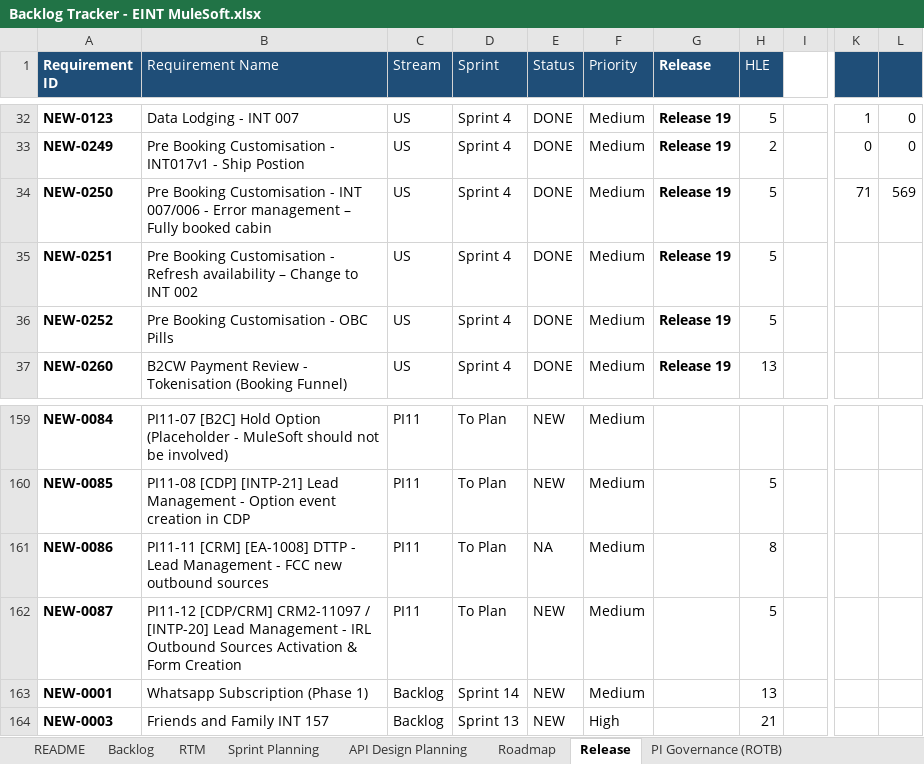
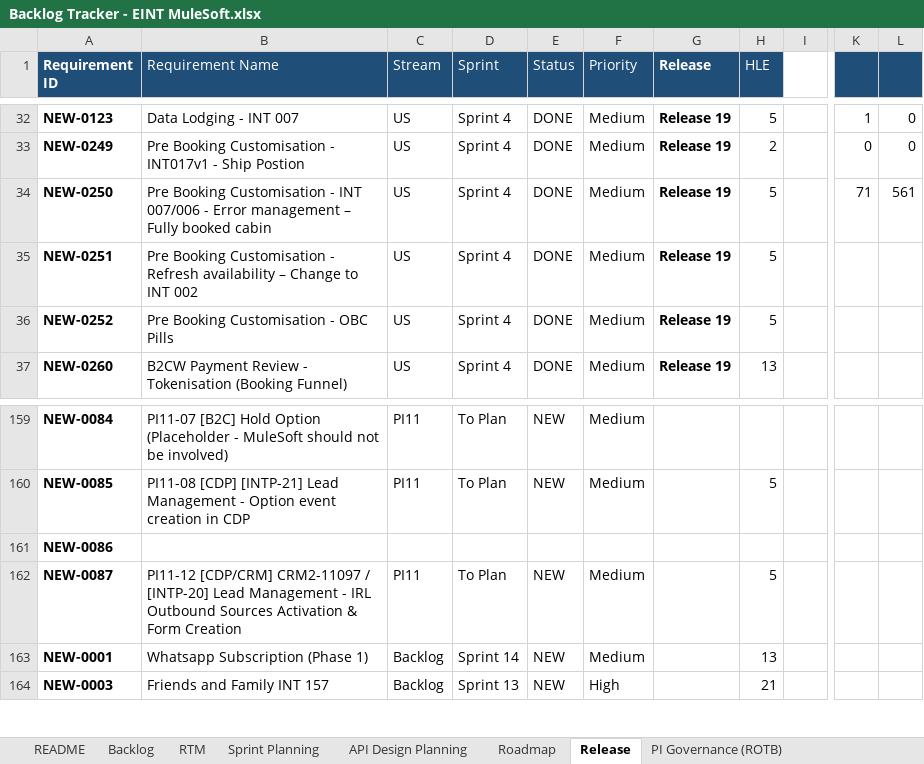
Before and after one commit to sasuepam/backlog-tracker, an Excel workbook: workbook/Backlog Tracker - EINT MuleSoft.xlsx, sheet Release, drawn as a sheet; only a part is shown, gaps mark what is left out; values as stored, in another font and other column widths than the file's, no borders; conditional formats and table styles not drawn; the diff names each change by its address in the sheet, - before the commit and + after, or states it on an @@ line.

```diff
--- a/workbook/Backlog Tracker - EINT MuleSoft.xlsx (sheet Release)
+++ b/workbook/Backlog Tracker - EINT MuleSoft.xlsx (sheet Release)
-L34: 569
+L34: 561
-B161 (Requirement Name): PI11-11 [CRM] [EA-1008] DTTP - Lead Management - FCC new outbound sources
+B161 (Requirement Name): (empty)
-C161 (Stream): PI11
+C161 (Stream): (empty)
-D161 (Sprint): To Plan
+D161 (Sprint): (empty)
-E161 (Status): NA
+E161 (Status): (empty)
-F161 (Priority): Medium
+F161 (Priority): (empty)
-H161 (HLE): 8
+H161 (HLE): (empty)
```
Also changed, not shown: sheet RTM, sheet Sprint Planning, sheet Backlog, sheet No scope for MS, sheet API Design Planning, sheet Roadmap, 2 more sheets, formulas that keep their value, hidden cells.
